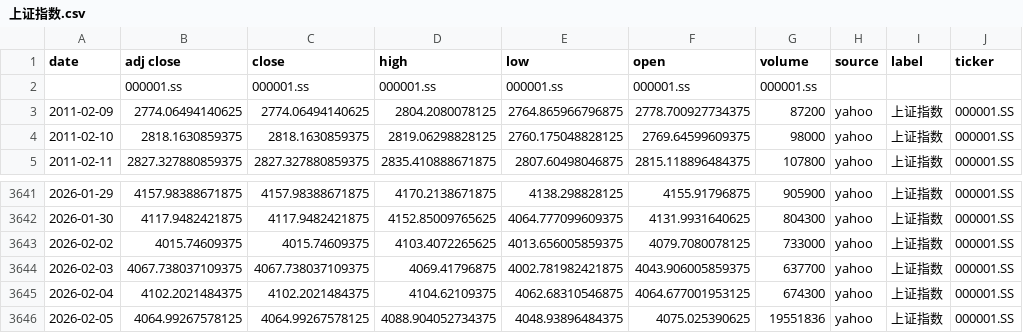
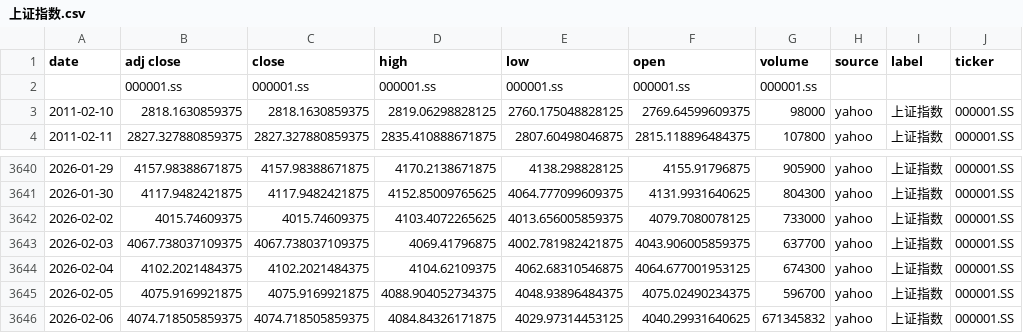
Before and after one commit to zid036116-ship-it/-10.16, a CSV file: docs/indices/上证指数.csv, drawn as a sheet; only a part is shown, gaps mark what is left out.

```diff
--- a/docs/indices/上证指数.csv
+++ b/docs/indices/上证指数.csv
@@ -2,3 +2,2 @@
 ,000001.ss,000001.ss,000001.ss,000001.ss,000001.ss,000001.ss,,,
-2011-02-09,2774.06494140625,2774.06494140625,2804.2080078125,2764.865966796875,2778.700927734375,87200,yahoo,上证指数,000001.SS
 2011-02-10,2818.1630859375,2818.1630859375,2819.06298828125,2760.175048828125,2769.64599609375,98000,yahoo,上证指数,000001.SS
@@ -3645,2 +3644,3 @@
 2026-02-04,4102.2021484375,4102.2021484375,4104.62109375,4062.68310546875,4064.677001953125,674300,yahoo,上证指数,000001.SS
-2026-02-05,4064.99267578125,4064.99267578125,4088.904052734375,4048.93896484375,4075.025390625,19551836,yahoo,上证指数,000001.SS
+2026-02-05,4075.9169921875,4075.9169921875,4088.904052734375,4048.93896484375,4075.02490234375,596700,yahoo,上证指数,000001.SS
+2026-02-06,4074.718505859375,4074.718505859375,4084.84326171875,4029.97314453125,4040.29931640625,671345832,yahoo,上证指数,000001.SS
```
Also changed, not shown: docs/indices/创业板指.csv, docs/indices/沪深300.csv, 2 other files.
